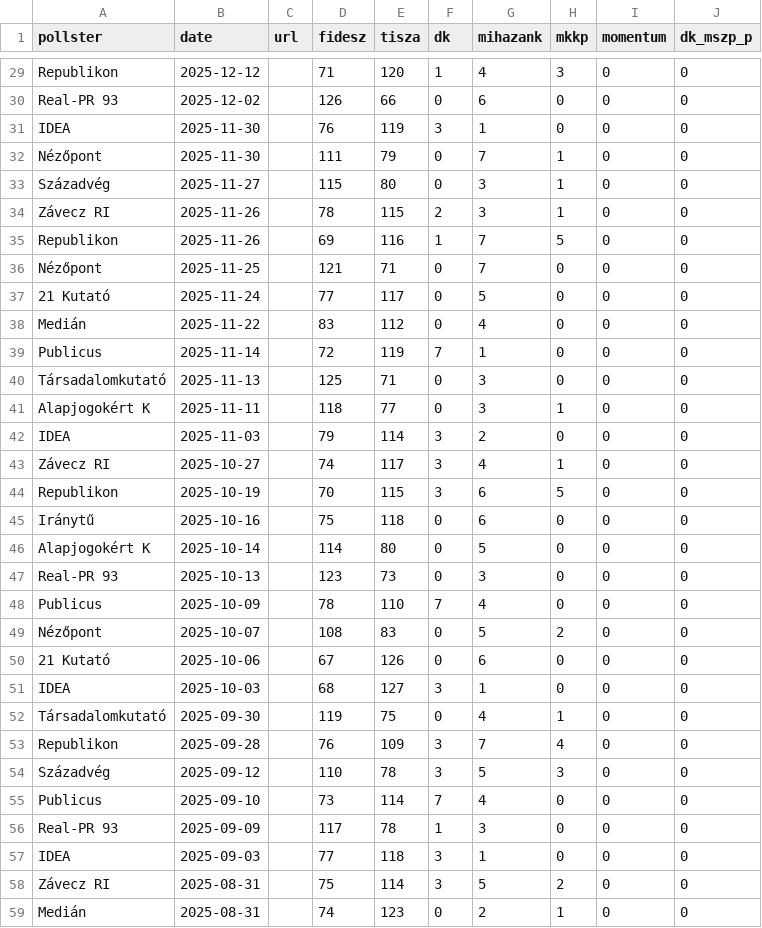
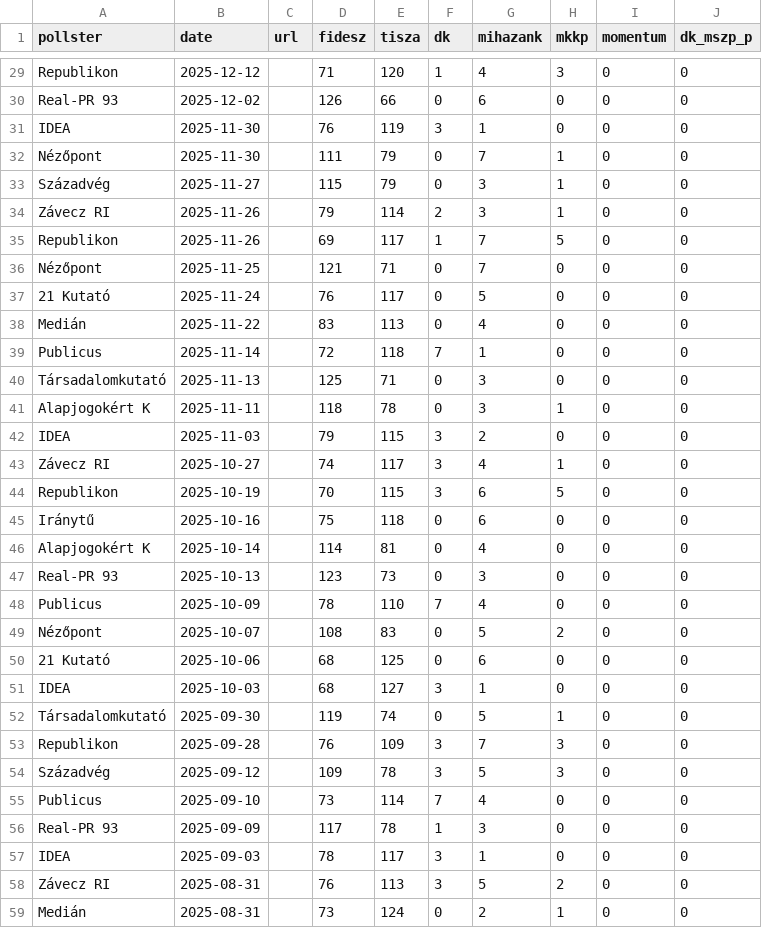
Before and after one commit to Kozvelemeny-org/hu-polling-2026, a CSV file: static/data/mandate_projections.csv, drawn as a sheet; only a part is shown, gaps mark what is left out; the diff covers the shown part only.

```diff
--- a/static/data/mandate_projections.csv
+++ b/static/data/mandate_projections.csv
@@ -32,12 +32,12 @@ IDEA,2025-11-30,,76,119,3,1,0,0,0
 Nézőpont,2025-11-30,,111,79,0,7,1,0,0
-Századvég,2025-11-27,,115,80,0,3,1,0,0
-Závecz RI,2025-11-26,,78,115,2,3,1,0,0
-Republikon,2025-11-26,,69,116,1,7,5,0,0
+Századvég,2025-11-27,,115,79,0,3,1,0,0
+Závecz RI,2025-11-26,,79,114,2,3,1,0,0
+Republikon,2025-11-26,,69,117,1,7,5,0,0
 Nézőpont,2025-11-25,,121,71,0,7,0,0,0
-21 Kutató,2025-11-24,,77,117,0,5,0,0,0
-Medián,2025-11-22,,83,112,0,4,0,0,0
-Publicus,2025-11-14,,72,119,7,1,0,0,0
+21 Kutató,2025-11-24,,76,117,0,5,0,0,0
+Medián,2025-11-22,,83,113,0,4,0,0,0
+Publicus,2025-11-14,,72,118,7,1,0,0,0
 Társadalomkutató,2025-11-13,,125,71,0,3,0,0,0
-Alapjogokért K,2025-11-11,,118,77,0,3,1,0,0
-IDEA,2025-11-03,,79,114,3,2,0,0,0
+Alapjogokért K,2025-11-11,,118,78,0,3,1,0,0
+IDEA,2025-11-03,,79,115,3,2,0,0,0
 Závecz RI,2025-10-27,,74,117,3,4,1,0,0
@@ -45,3 +45,3 @@ Republikon,2025-10-19,,70,115,3,6,5,0,0
 Iránytű,2025-10-16,,75,118,0,6,0,0,0
-Alapjogokért K,2025-10-14,,114,80,0,5,0,0,0
+Alapjogokért K,2025-10-14,,114,81,0,4,0,0,0
 Real-PR 93,2025-10-13,,123,73,0,3,0,0,0
@@ -49,11 +49,11 @@ Publicus,2025-10-09,,78,110,7,4,0,0,0
 Nézőpont,2025-10-07,,108,83,0,5,2,0,0
-21 Kutató,2025-10-06,,67,126,0,6,0,0,0
+21 Kutató,2025-10-06,,68,125,0,6,0,0,0
 IDEA,2025-10-03,,68,127,3,1,0,0,0
-Társadalomkutató,2025-09-30,,119,75,0,4,1,0,0
-Republikon,2025-09-28,,76,109,3,7,4,0,0
-Századvég,2025-09-12,,110,78,3,5,3,0,0
+Társadalomkutató,2025-09-30,,119,74,0,5,1,0,0
+Republikon,2025-09-28,,76,109,3,7,3,0,0
+Századvég,2025-09-12,,109,78,3,5,3,0,0
 Publicus,2025-09-10,,73,114,7,4,0,0,0
 Real-PR 93,2025-09-09,,117,78,1,3,0,0,0
-IDEA,2025-09-03,,77,118,3,1,0,0,0
-Závecz RI,2025-08-31,,75,114,3,5,2,0,0
-Medián,2025-08-31,,74,123,0,2,1,0,0
+IDEA,2025-09-03,,78,117,3,1,0,0,0
+Závecz RI,2025-08-31,,76,113,3,5,2,0,0
+Medián,2025-08-31,,73,124,0,2,1,0,0
```
Also changed, not shown: 90 edited cells elsewhere in this file, 2 other files.
